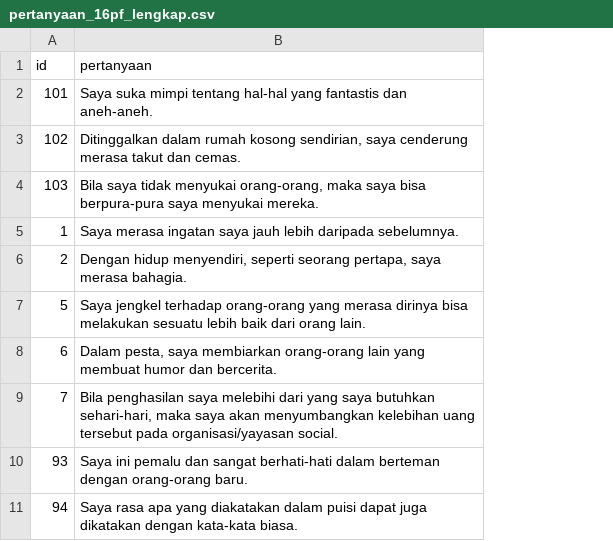
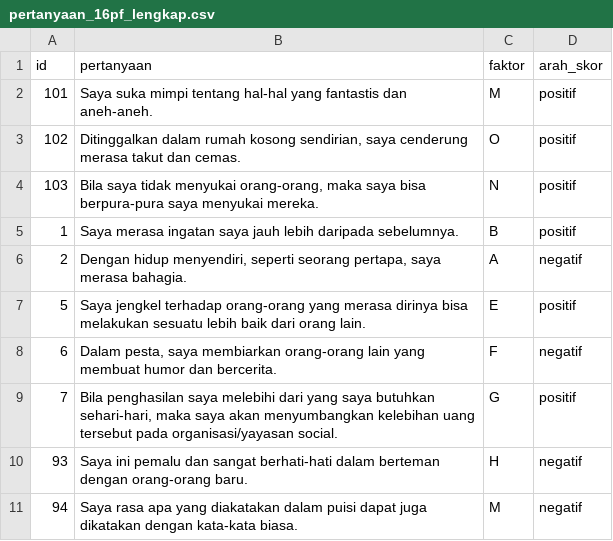
Before and after one commit to falalwy13/uts-imk, a CSV file: pertanyaan_16pf_lengkap.csv, drawn as a sheet; only a part is shown; the diff names each change by its address in the sheet, - before the commit and + after, or states it on an @@ line.

```diff
--- a/pertanyaan_16pf_lengkap.csv
+++ b/pertanyaan_16pf_lengkap.csv
+column C (faktor), rows 2-11: M | O | N | B | A | E | F | G | H | M
+column D (arah_skor), rows 2-11: positif | positif | positif | positif | negatif | positif | negatif | positif | negatif | negatif
```
Also changed, not shown: 1 other file.
